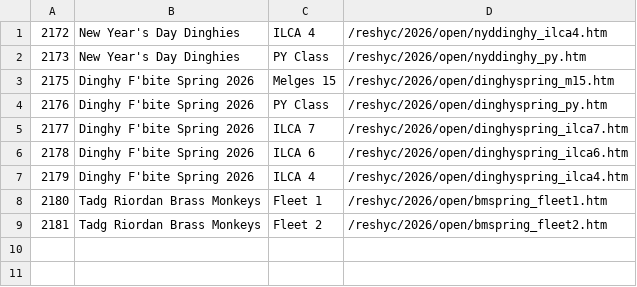
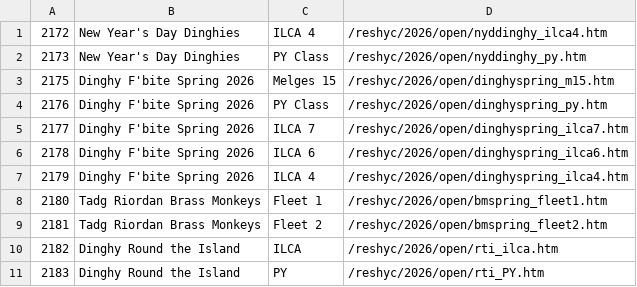
Before and after one commit to markmc/reshyc, a CSV file: backups/admin/2026_open.csv, drawn as a sheet; the diff names each change by its address in the sheet, - before the commit and + after, or states it on an @@ line.

```diff
--- a/backups/admin/2026_open.csv
+++ b/backups/admin/2026_open.csv
+row 10: 2182 | Dinghy Round the Island | ILCA | /reshyc/2026/open/rti_ilca.htm
+row 11: 2183 | Dinghy Round the Island | PY | /reshyc/2026/open/rti_PY.htm
```
